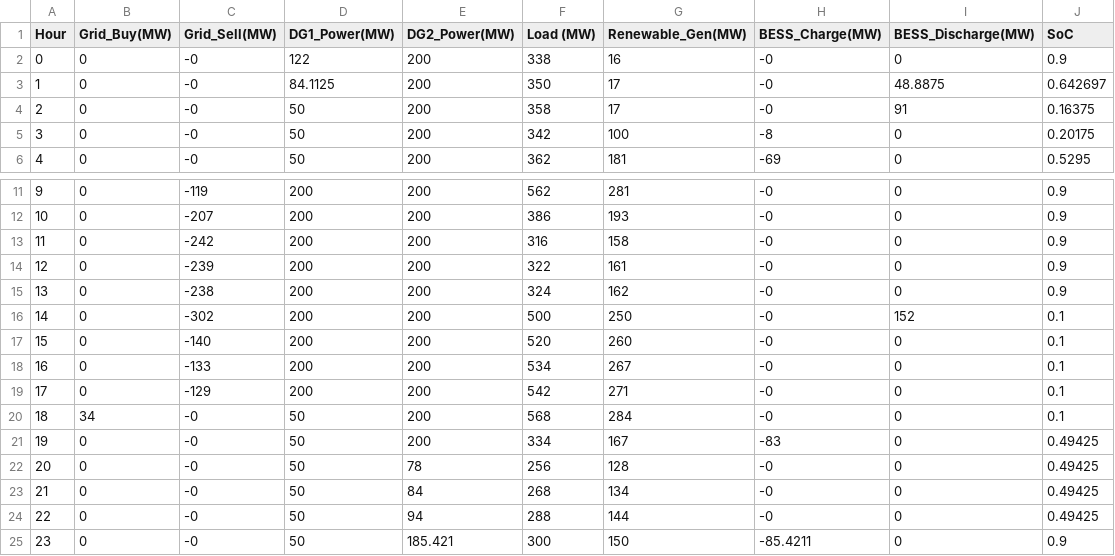
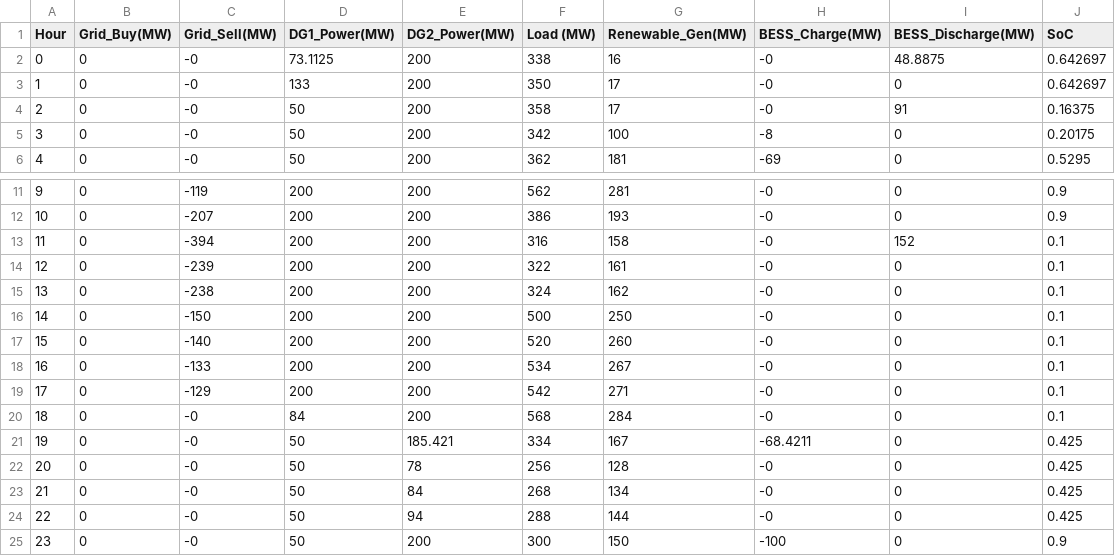
Before and after one commit to TalhaRehmanMTRKT/seminar-content-ASO, a CSV file: code/results.csv, drawn as a sheet; only a part is shown, gaps mark what is left out.

```diff
--- a/code/results.csv
+++ b/code/results.csv
@@ -1,4 +1,4 @@
 Hour,Grid_Buy(MW),Grid_Sell(MW),DG1_Power(MW),DG2_Power(MW),Load (MW),Renewable_Gen(MW),BESS_Charge(MW),BESS_Discharge(MW),SoC
-0,0,-0,122,200,338,16,-0,0,0.9
-1,0,-0,84.1125,200,350,17,-0,48.8875,0.642697
+0,0,-0,73.1125,200,338,16,-0,48.8875,0.642697
+1,0,-0,133,200,350,17,-0,0,0.642697
 2,0,-0,50,200,358,17,-0,91,0.16375
@@ -12,6 +12,6 @@ Hour,Grid_Buy(MW),Grid_Sell(MW),DG1_Power(MW),DG2_Power(MW),Load (MW),Renewable_
 10,0,-207,200,200,386,193,-0,0,0.9
-11,0,-242,200,200,316,158,-0,0,0.9
-12,0,-239,200,200,322,161,-0,0,0.9
-13,0,-238,200,200,324,162,-0,0,0.9
-14,0,-302,200,200,500,250,-0,152,0.1
+11,0,-394,200,200,316,158,-0,152,0.1
+12,0,-239,200,200,322,161,-0,0,0.1
+13,0,-238,200,200,324,162,-0,0,0.1
+14,0,-150,200,200,500,250,-0,0,0.1
 15,0,-140,200,200,520,260,-0,0,0.1
@@ -19,7 +19,7 @@ Hour,Grid_Buy(MW),Grid_Sell(MW),DG1_Power(MW),DG2_Power(MW),Load (MW),Renewable_
 17,0,-129,200,200,542,271,-0,0,0.1
-18,34,-0,50,200,568,284,-0,0,0.1
-19,0,-0,50,200,334,167,-83,0,0.49425
-20,0,-0,50,78,256,128,-0,0,0.49425
-21,0,-0,50,84,268,134,-0,0,0.49425
-22,0,-0,50,94,288,144,-0,0,0.49425
-23,0,-0,50,185.421,300,150,-85.4211,0,0.9
+18,0,-0,84,200,568,284,-0,0,0.1
+19,0,-0,50,185.421,334,167,-68.4211,0,0.425
+20,0,-0,50,78,256,128,-0,0,0.425
+21,0,-0,50,84,268,134,-0,0,0.425
+22,0,-0,50,94,288,144,-0,0,0.425
+23,0,-0,50,200,300,150,-100,0,0.9
```
Also changed, not shown: code/powerflow.csv, code/theta.csv, 1 other file.
